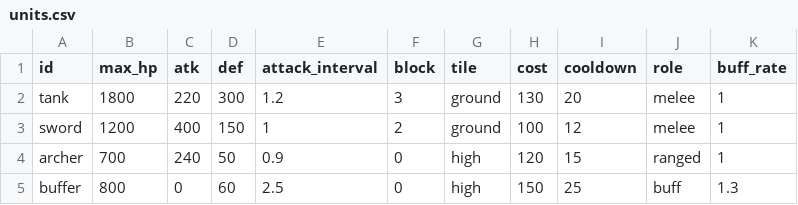
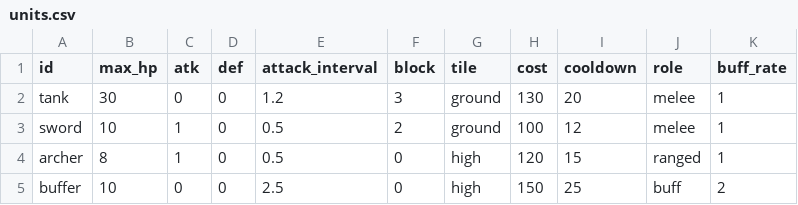
Before and after one commit to acururc/UnitySlotTower, a CSV file: Assets/UnitySlotTower/Data/Tables/units.csv, drawn as a sheet.

```diff
--- a/Assets/UnitySlotTower/Data/Tables/units.csv
+++ b/Assets/UnitySlotTower/Data/Tables/units.csv
@@ -1,5 +1,5 @@
 id,max_hp,atk,def,attack_interval,block,tile,cost,cooldown,role,buff_rate
-tank,1800,220,300,1.2,3,ground,130,20,melee,1
-sword,1200,400,150,1,2,ground,100,12,melee,1
-archer,700,240,50,0.9,0,high,120,15,ranged,1
-buffer,800,0,60,2.5,0,high,150,25,buff,1.3
+tank,30,0,0,1.2,3,ground,130,20,melee,1
+sword,10,1,0,0.5,2,ground,100,12,melee,1
+archer,8,1,0,0.5,0,high,120,15,ranged,1
+buffer,10,0,0,2.5,0,high,150,25,buff,2
```
Also changed, not shown: Assets/UnitySlotTower/Data/Tables/enemies.csv, Assets/UnitySlotTower/Data/Tables/unit_upgrades.csv, 13 other files.
